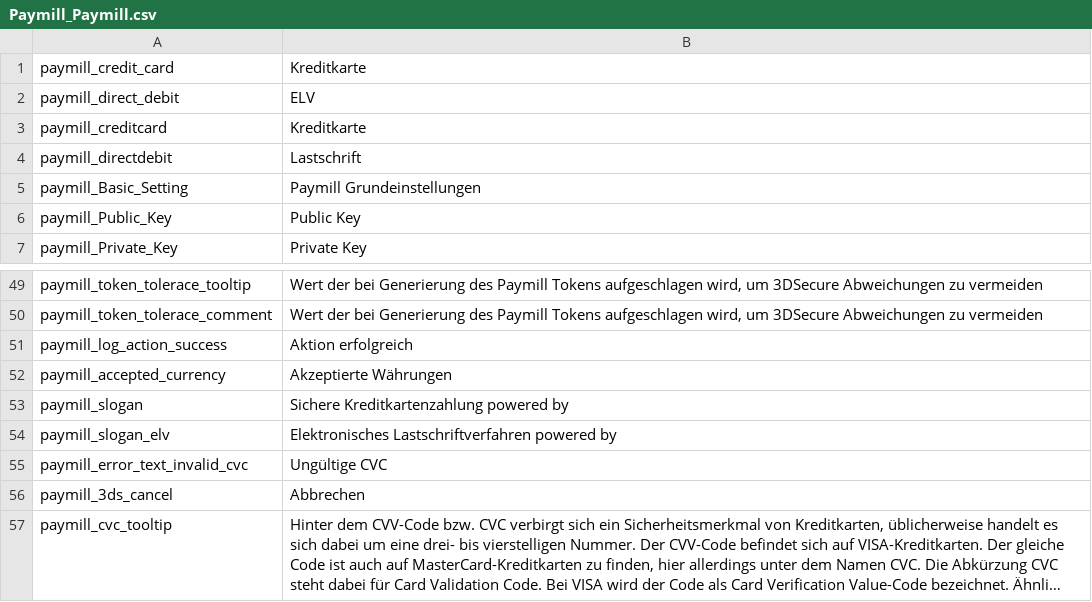
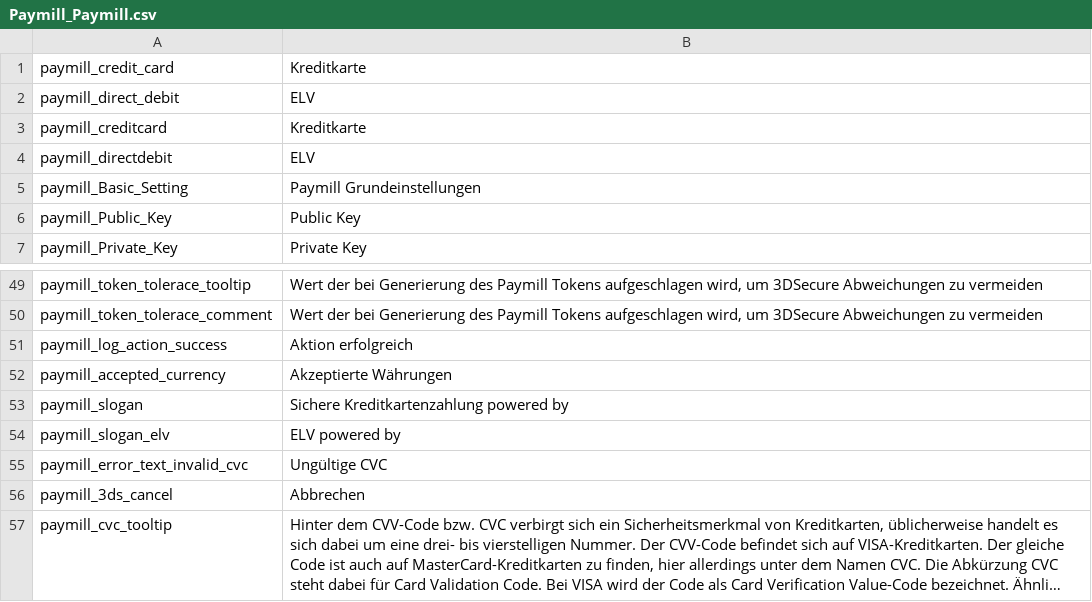
Before and after one commit to paymill/paymill-magento, a CSV file: app/locale/de_DE/Paymill_Paymill.csv, drawn as a sheet; only a part is shown, gaps mark what is left out; long unchanged cells end in ….

Commit message:
Lastschrift to elv

```diff
--- a/app/locale/de_DE/Paymill_Paymill.csv
+++ b/app/locale/de_DE/Paymill_Paymill.csv
@@ -3,3 +3,3 @@
 "paymill_creditcard","Kreditkarte"
-"paymill_directdebit","Lastschrift"
+"paymill_directdebit","ELV"
 "paymill_Basic_Setting","Paymill Grundeinstellungen"
@@ -53,3 +53,3 @@
 "paymill_slogan","Sichere Kreditkartenzahlung powered by "
-"paymill_slogan_elv","Elektronisches Lastschriftverfahren powered by "
+"paymill_slogan_elv","ELV powered by "
 "paymill_error_text_invalid_cvc", "Ungültige CVC"
```
